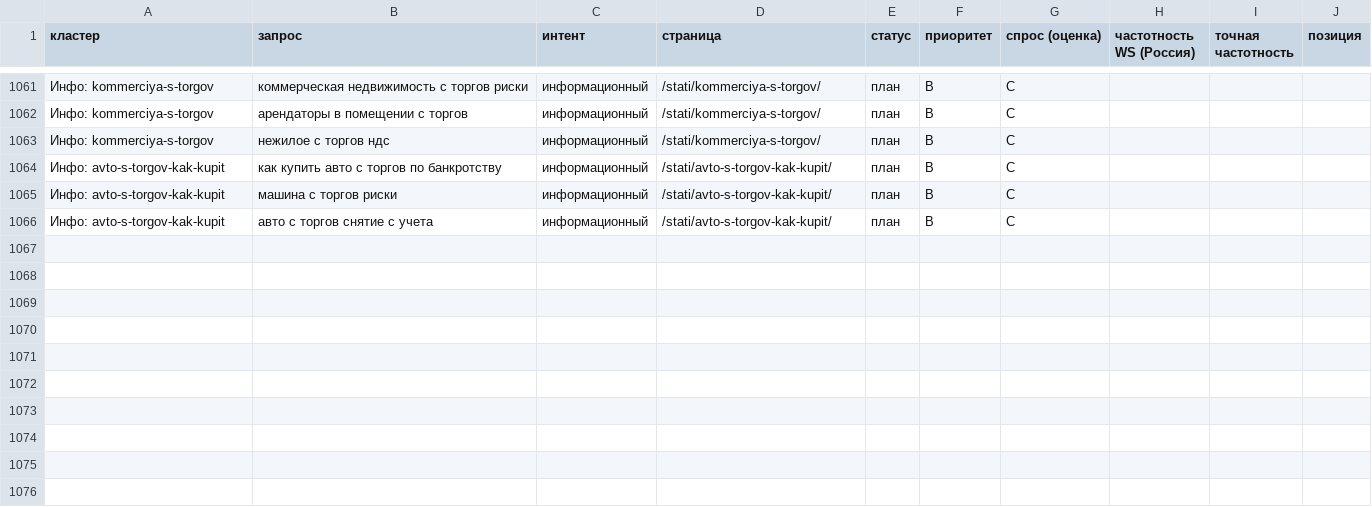
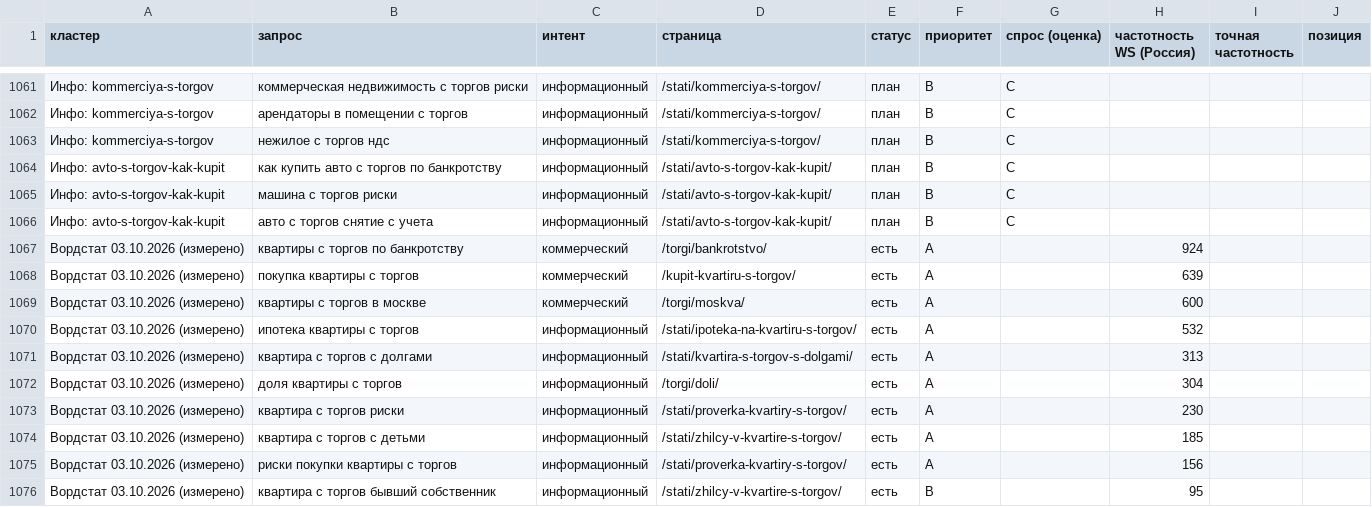
Before and after one commit to opelmen/kirpichinvest, a CSV file: _src/semantics.csv, drawn as a sheet; only a part is shown, gaps mark what is left out; the diff covers the shown part only; the diff names each change by its address in the sheet, - before the commit and + after, or states it on an @@ line.

```diff
--- a/_src/semantics.csv
+++ b/_src/semantics.csv
+row 1067: Вордстат 03.10.2026 (измерено) | квартиры с торгов по банкротству | коммерческий | /torgi/bankrotstvo/ | есть | A |  | 924
+row 1068: Вордстат 03.10.2026 (измерено) | покупка квартиры с торгов | коммерческий | /kupit-kvartiru-s-torgov/ | есть | A |  | 639
+row 1069: Вордстат 03.10.2026 (измерено) | квартиры с торгов в москве | коммерческий | /torgi/moskva/ | есть | A |  | 600
+row 1070: Вордстат 03.10.2026 (измерено) | ипотека квартиры с торгов | информационный | /stati/ipoteka-na-kvartiru-s-torgov/ | есть | A |  | 532
+row 1071: Вордстат 03.10.2026 (измерено) | квартира с торгов с долгами | информационный | /stati/kvartira-s-torgov-s-dolgami/ | есть | A |  | 313
+row 1072: Вордстат 03.10.2026 (измерено) | доля квартиры с торгов | информационный | /torgi/doli/ | есть | A |  | 304
+row 1073: Вордстат 03.10.2026 (измерено) | квартира с торгов риски | информационный | /stati/proverka-kvartiry-s-torgov/ | есть | A |  | 230
+row 1074: Вордстат 03.10.2026 (измерено) | квартира с торгов с детьми | информационный | /stati/zhilcy-v-kvartire-s-torgov/ | есть | A |  | 185
+row 1075: Вордстат 03.10.2026 (измерено) | риски покупки квартиры с торгов | информационный | /stati/proverka-kvartiry-s-torgov/ | есть | A |  | 156
+row 1076: Вордстат 03.10.2026 (измерено) | квартира с торгов бывший собственник | информационный | /stati/zhilcy-v-kvartire-s-torgov/ | есть | B |  | 95
```
Also changed, not shown: 10 added rows and 15 edited cells elsewhere in this file, 1 other file.
